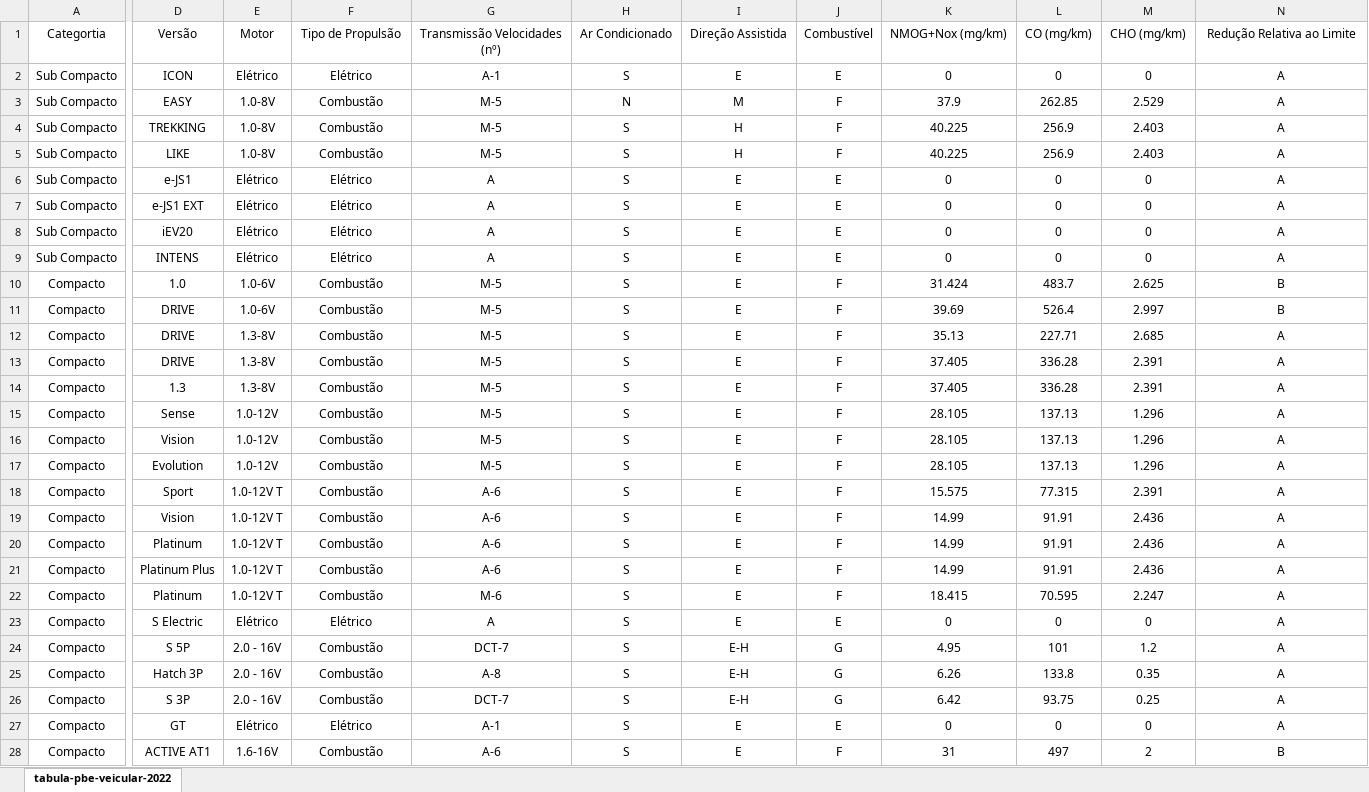
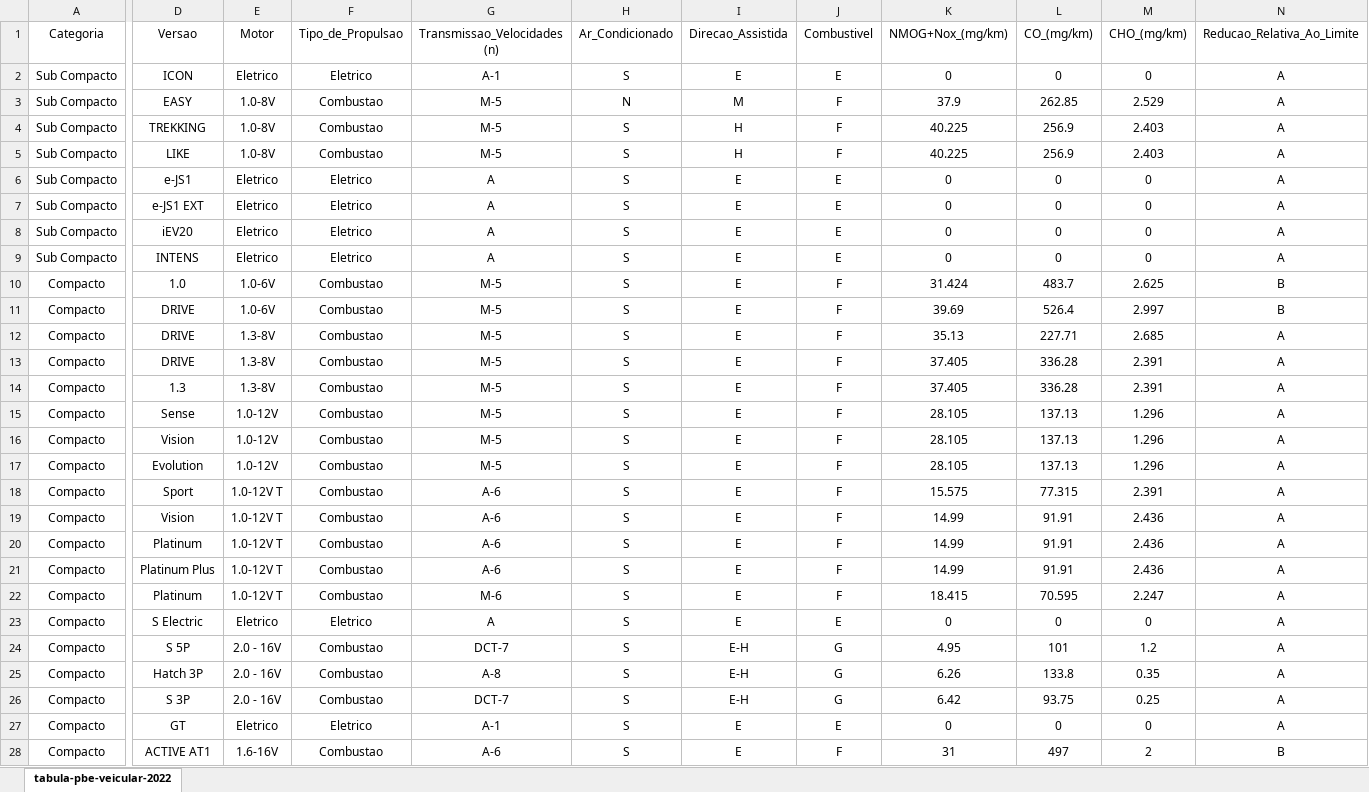
Before and after one commit to KhawanC/Pdf_csv_xlsx_json-convert, an Excel workbook: tabula-pbe-veicular-2022.xlsx, sheet tabula-pbe-veicular-2022, drawn as a sheet; only a part is shown, gaps mark what is left out; values as stored, in another font and other column widths than the file's, no borders; the diff covers the shown part only; the diff names each change by its address in the sheet, - before the commit and + after, or states it on an @@ line.

```diff
--- a/tabula-pbe-veicular-2022.xlsx (sheet tabula-pbe-veicular-2022)
+++ b/tabula-pbe-veicular-2022.xlsx (sheet tabula-pbe-veicular-2022)
-A1: Categortia
+A1: Categoria
-D1: Versão
+D1: Versao
-F1: Tipo de Propulsão
+F1: Tipo_de_Propulsao
-G1: Transmissão Velocidades (nº)
+G1: Transmissao_Velocidades (n)
-H1: Ar Condicionado
+H1: Ar_Condicionado
-I1: Direção Assistida
+I1: Direcao_Assistida
-J1: Combustível
+J1: Combustivel
-K1: NMOG+Nox (mg/km)
+K1: NMOG+Nox_(mg/km)
-L1: CO (mg/km)
+L1: CO_(mg/km)
-M1: CHO (mg/km)
+M1: CHO_(mg/km)
-N1: Redução Relativa ao Limite
+N1: Reducao_Relativa_Ao_Limite
-E2 (Motor): Elétrico
+E2 (Motor): Eletrico
-F2 (Tipo_de_Propulsao): Elétrico
+F2 (Tipo_de_Propulsao): Eletrico
-F3:F5 (Tipo_de_Propulsao): Combustão
+F3:F5 (Tipo_de_Propulsao): Combustao
-E6:E9 (Motor): Elétrico
+E6:E9 (Motor): Eletrico
-F6:F9 (Tipo_de_Propulsao): Elétrico
+F6:F9 (Tipo_de_Propulsao): Eletrico
-F10:F22 (Tipo_de_Propulsao): Combustão
+F10:F22 (Tipo_de_Propulsao): Combustao
-E23 (Motor): Elétrico
+E23 (Motor): Eletrico
-F23 (Tipo_de_Propulsao): Elétrico
+F23 (Tipo_de_Propulsao): Eletrico
-F24:F26 (Tipo_de_Propulsao): Combustão
+F24:F26 (Tipo_de_Propulsao): Combustao
-E27 (Motor): Elétrico
+E27 (Motor): Eletrico
-F27 (Tipo_de_Propulsao): Elétrico
+F27 (Tipo_de_Propulsao): Eletrico
-F28 (Tipo_de_Propulsao): Combustão
+F28 (Tipo_de_Propulsao): Combustao
```
Also changed, not shown: 671 edited cells elsewhere in this sheet, 2 other files.
